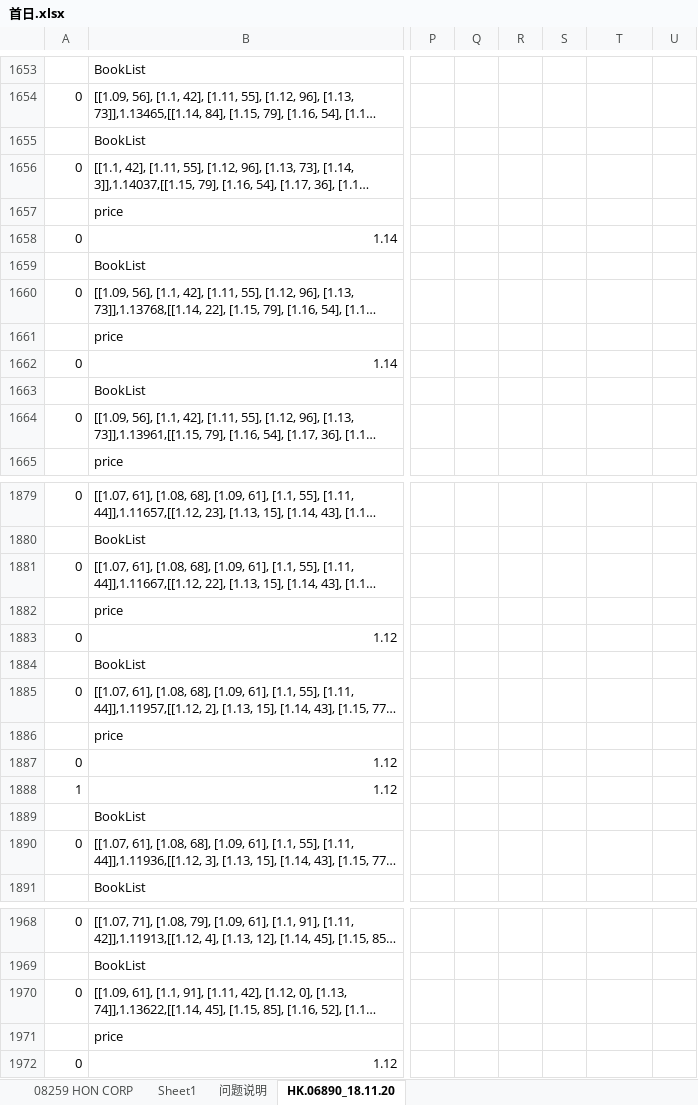
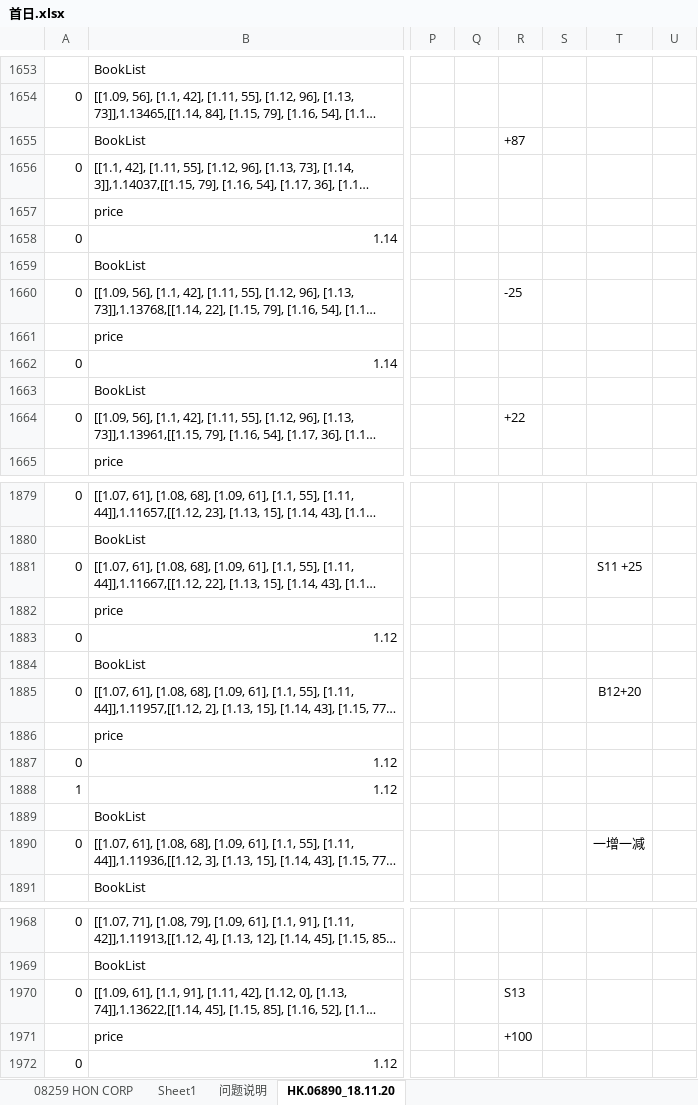
Before and after one commit to Knowckx/python, an Excel workbook: Docs/首日.xlsx, sheet HK.06890_18.11.20, drawn as a sheet; only a part is shown, gaps mark what is left out; long unchanged cells end in …; values as stored, in another font and other column widths than the file's, no borders; the diff covers the shown part only; the diff names each change by its address in the sheet, - before the commit and + after, or states it on an @@ line.

```diff
--- a/Docs/首日.xlsx (sheet HK.06890_18.11.20)
+++ b/Docs/首日.xlsx (sheet HK.06890_18.11.20)
-R1655: (empty)
+R1655: +87
-R1660: (empty)
+R1660: -25
-R1664: (empty)
+R1664: +22
-T1881: (empty)
+T1881: S11 +25
-T1885: (empty)
+T1885: B12+20
-T1890: (empty)
+T1890: 一增一减
-R1970: (empty)
+R1970: S13
-R1971: (empty)
+R1971: +100
```
Also changed, not shown: 7 added rows, 7 removed rows, 10 moved rows, 44 edited cells and cell formats elsewhere in this sheet, 3 other files.
